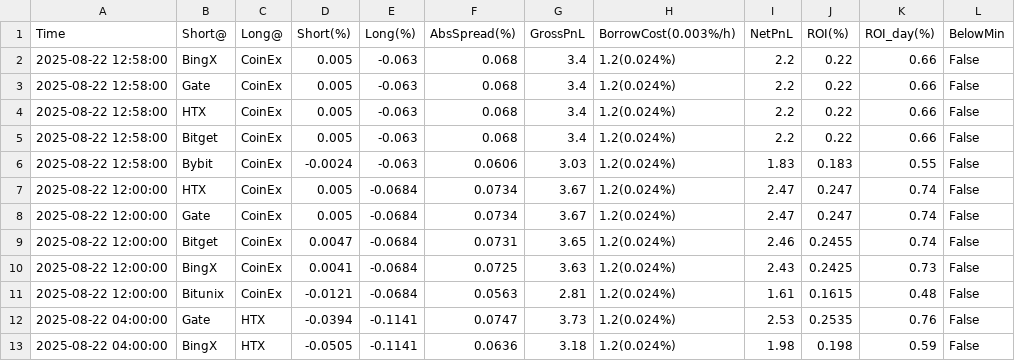
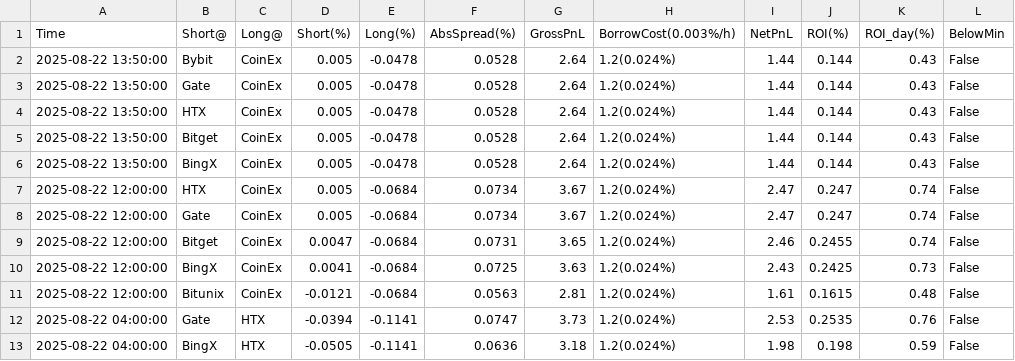
Before and after one commit to aerist123/funding-data, a CSV file: public/data/arb_candidates_HUMA.csv, drawn as a sheet; only a part is shown; removed rows and columns are numbered as before the commit, all else as after; the diff names each change by its address in the sheet, - before the commit and + after, or states it on an @@ line.

```diff
--- a/public/data/arb_candidates_HUMA.csv
+++ b/public/data/arb_candidates_HUMA.csv
-row 2: 2025-08-22 12:58:00 | BingX | CoinEx | 0.005 | -0.063 | 0.068 | 3.4 | 1.2(0.024%) | 2.2 | 0.22 | 0.66 | False
-row 3: 2025-08-22 12:58:00 | Gate | CoinEx | 0.005 | -0.063 | 0.068 | 3.4 | 1.2(0.024%) | 2.2 | 0.22 | 0.66 | False
-row 4: 2025-08-22 12:58:00 | HTX | CoinEx | 0.005 | -0.063 | 0.068 | 3.4 | 1.2(0.024%) | 2.2 | 0.22 | 0.66 | False
-row 5: 2025-08-22 12:58:00 | Bitget | CoinEx | 0.005 | -0.063 | 0.068 | 3.4 | 1.2(0.024%) | 2.2 | 0.22 | 0.66 | False
-row 6: 2025-08-22 12:58:00 | Bybit | CoinEx | -0.0024 | -0.063 | 0.0606 | 3.03 | 1.2(0.024%) | 1.83 | 0.183 | 0.55 | False
+row 2: 2025-08-22 13:50:00 | Bybit | CoinEx | 0.005 | -0.0478 | 0.0528 | 2.64 | 1.2(0.024%) | 1.44 | 0.144 | 0.43 | False
+row 3: 2025-08-22 13:50:00 | Gate | CoinEx | 0.005 | -0.0478 | 0.0528 | 2.64 | 1.2(0.024%) | 1.44 | 0.144 | 0.43 | False
+row 4: 2025-08-22 13:50:00 | HTX | CoinEx | 0.005 | -0.0478 | 0.0528 | 2.64 | 1.2(0.024%) | 1.44 | 0.144 | 0.43 | False
+row 5: 2025-08-22 13:50:00 | Bitget | CoinEx | 0.005 | -0.0478 | 0.0528 | 2.64 | 1.2(0.024%) | 1.44 | 0.144 | 0.43 | False
+row 6: 2025-08-22 13:50:00 | BingX | CoinEx | 0.005 | -0.0478 | 0.0528 | 2.64 | 1.2(0.024%) | 1.44 | 0.144 | 0.43 | False
```
Also changed, not shown: public/data/arb_candidates_GAS.csv, public/data/arb_candidates_MOVE.csv, 28 other files.
